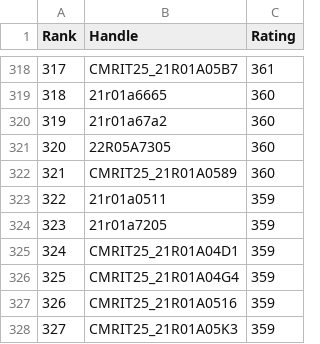
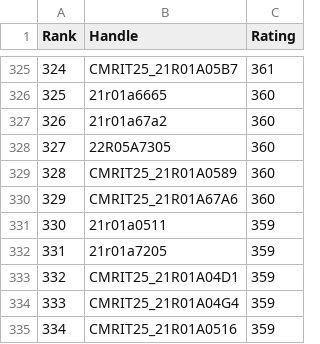
Before and after one commit to dog-broad/CodeforcesRankingGUI, a CSV file: Leaderboards/CurrentCodeforcesRatings.csv, drawn as a sheet; only a part is shown, gaps mark what is left out; the shorter side is filled out with more unchanged rows; the diff covers the shown part only; the diff names each change by its address in the sheet, - before the commit and + after, or states it on an @@ line.

```diff
--- a/Leaderboards/CurrentCodeforcesRatings.csv
+++ b/Leaderboards/CurrentCodeforcesRatings.csv
@@ column A (Rank) renumbered from row 142 down @@
+row 330: 329 | CMRIT25_21R01A67A6 | 360
```
Also changed, not shown: 17 added rows elsewhere in this file.
